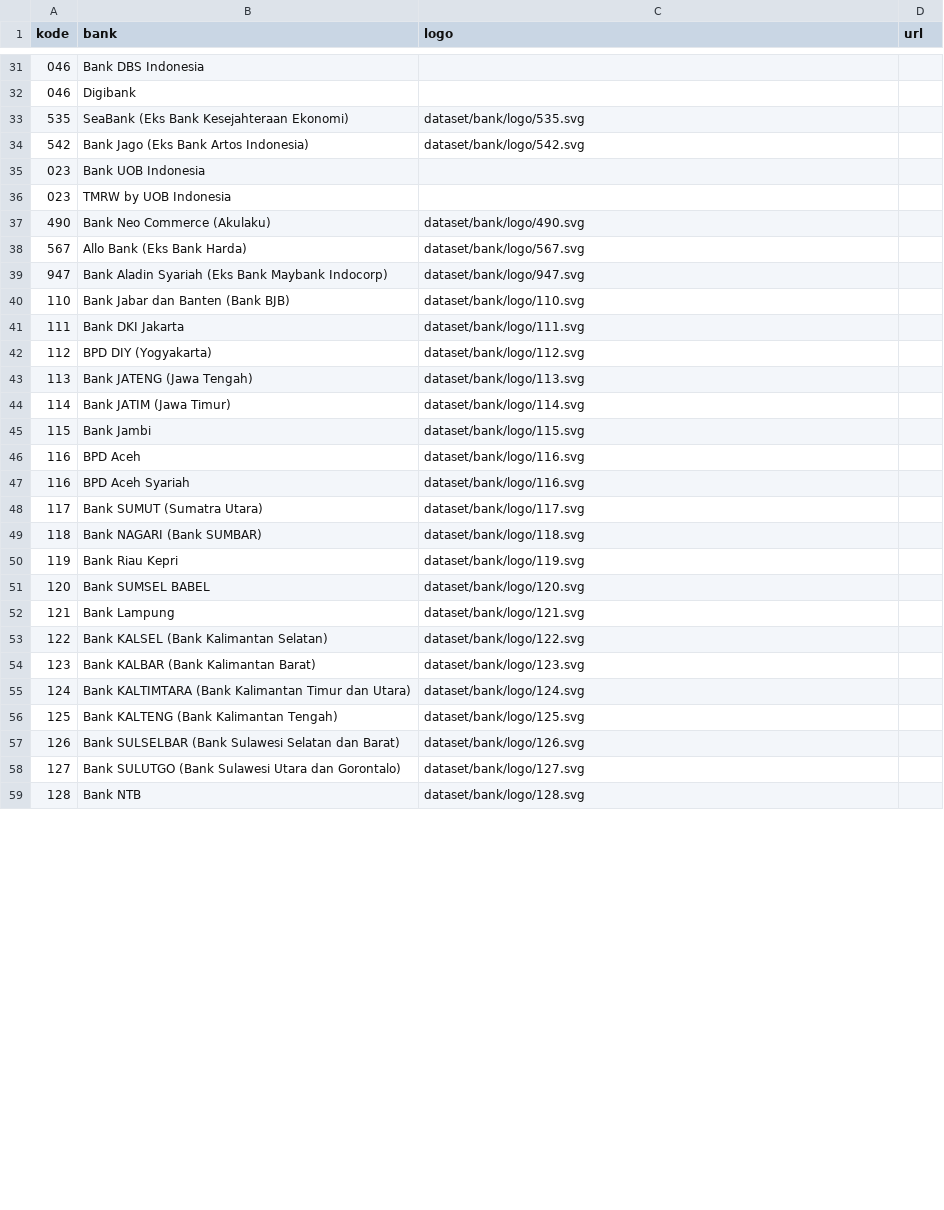
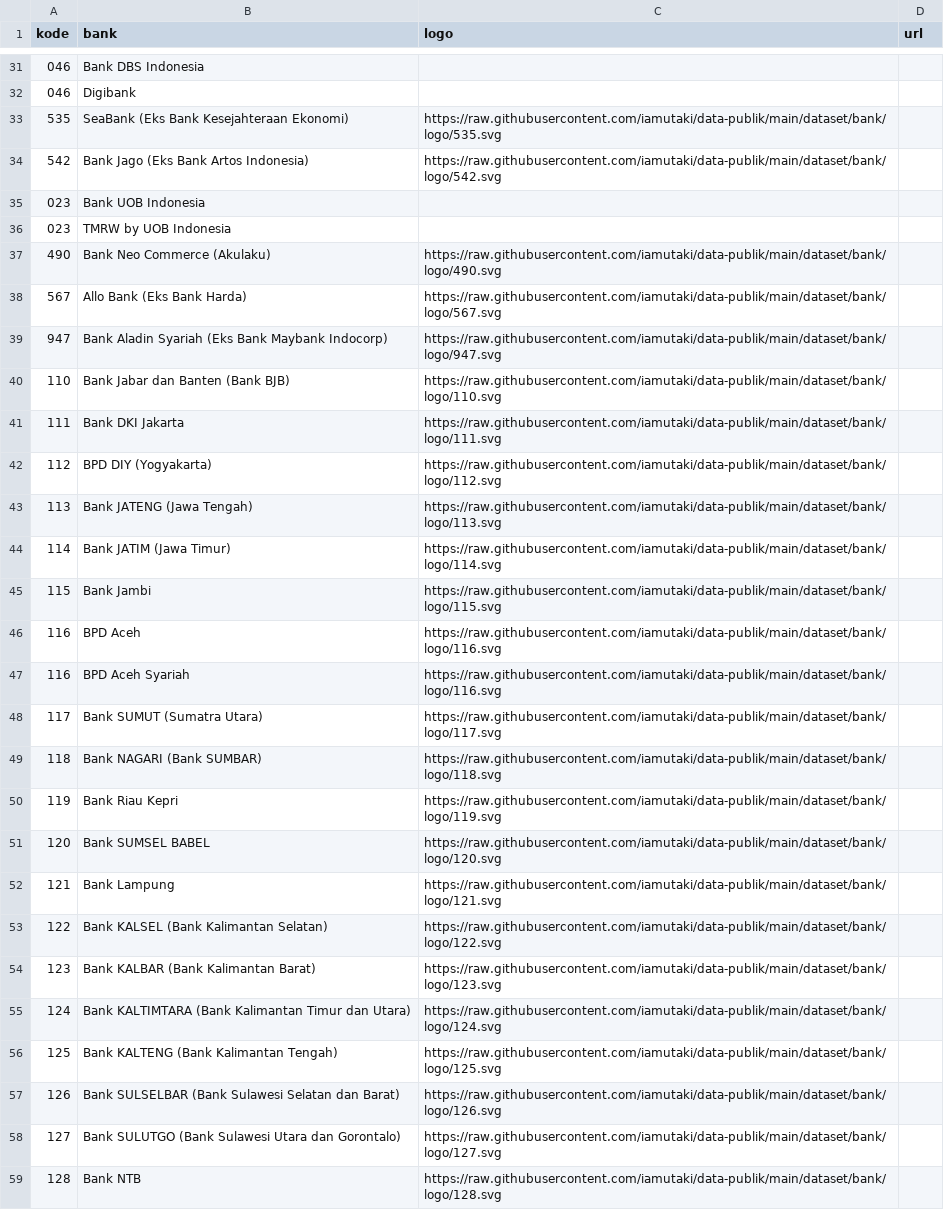
Before and after one commit to iamutaki/data-publik, a CSV file: dataset/bank/bank.csv, drawn as a sheet; only a part is shown, gaps mark what is left out; the diff covers the shown part only.

Commit message:
Update README.md and bank.csv to include dataset descriptions and correct logo URLs

```diff
--- a/dataset/bank/bank.csv
+++ b/dataset/bank/bank.csv
@@ -32,28 +32,28 @@ kode,bank,logo,url
 046,Digibank,,
-535,SeaBank (Eks Bank Kesejahteraan Ekonomi),dataset/bank/logo/535.svg,
-542,Bank Jago (Eks Bank Artos Indonesia),dataset/bank/logo/542.svg,
+535,SeaBank (Eks Bank Kesejahteraan Ekonomi),https://raw.githubusercontent.com/iamutaki/data-publik/main/dataset/bank/logo/535.svg,
+542,Bank Jago (Eks Bank Artos Indonesia),https://raw.githubusercontent.com/iamutaki/data-publik/main/dataset/bank/logo/542.svg,
 023,Bank UOB Indonesia,,
 023,TMRW by UOB Indonesia,,
-490,Bank Neo Commerce (Akulaku),dataset/bank/logo/490.svg,
-567,Allo Bank (Eks Bank Harda),dataset/bank/logo/567.svg,
-947,Bank Aladin Syariah (Eks Bank Maybank Indocorp),dataset/bank/logo/947.svg,
-110,Bank Jabar dan Banten (Bank BJB),dataset/bank/logo/110.svg,
-111,Bank DKI Jakarta,dataset/bank/logo/111.svg,
-112,BPD DIY (Yogyakarta),dataset/bank/logo/112.svg,
-113,Bank JATENG (Jawa Tengah),dataset/bank/logo/113.svg,
-114,Bank JATIM (Jawa Timur),dataset/bank/logo/114.svg,
-115,Bank Jambi,dataset/bank/logo/115.svg,
-116,BPD Aceh,dataset/bank/logo/116.svg,
-116,BPD Aceh Syariah,dataset/bank/logo/116.svg,
-117,Bank SUMUT (Sumatra Utara),dataset/bank/logo/117.svg,
-118,Bank NAGARI (Bank SUMBAR),dataset/bank/logo/118.svg,
-119,Bank Riau Kepri,dataset/bank/logo/119.svg,
-120,Bank SUMSEL BABEL,dataset/bank/logo/120.svg,
-121,Bank Lampung,dataset/bank/logo/121.svg,
-122,Bank KALSEL (Bank Kalimantan Selatan),dataset/bank/logo/122.svg,
-123,Bank KALBAR (Bank Kalimantan Barat),dataset/bank/logo/123.svg,
-124,Bank KALTIMTARA (Bank Kalimantan Timur dan Utara),dataset/bank/logo/124.svg,
-125,Bank KALTENG (Bank Kalimantan Tengah),dataset/bank/logo/125.svg,
-126,Bank SULSELBAR (Bank Sulawesi Selatan dan Barat),dataset/bank/logo/126.svg,
-127,Bank SULUTGO (Bank Sulawesi Utara dan Gorontalo),dataset/bank/logo/127.svg,
-128,Bank NTB,dataset/bank/logo/128.svg,
+490,Bank Neo Commerce (Akulaku),https://raw.githubusercontent.com/iamutaki/data-publik/main/dataset/bank/logo/490.svg,
+567,Allo Bank (Eks Bank Harda),https://raw.githubusercontent.com/iamutaki/data-publik/main/dataset/bank/logo/567.svg,
+947,Bank Aladin Syariah (Eks Bank Maybank Indocorp),https://raw.githubusercontent.com/iamutaki/data-publik/main/dataset/bank/logo/947.svg,
+110,Bank Jabar dan Banten (Bank BJB),https://raw.githubusercontent.com/iamutaki/data-publik/main/dataset/bank/logo/110.svg,
+111,Bank DKI Jakarta,https://raw.githubusercontent.com/iamutaki/data-publik/main/dataset/bank/logo/111.svg,
+112,BPD DIY (Yogyakarta),https://raw.githubusercontent.com/iamutaki/data-publik/main/dataset/bank/logo/112.svg,
+113,Bank JATENG (Jawa Tengah),https://raw.githubusercontent.com/iamutaki/data-publik/main/dataset/bank/logo/113.svg,
+114,Bank JATIM (Jawa Timur),https://raw.githubusercontent.com/iamutaki/data-publik/main/dataset/bank/logo/114.svg,
+115,Bank Jambi,https://raw.githubusercontent.com/iamutaki/data-publik/main/dataset/bank/logo/115.svg,
+116,BPD Aceh,https://raw.githubusercontent.com/iamutaki/data-publik/main/dataset/bank/logo/116.svg,
+116,BPD Aceh Syariah,https://raw.githubusercontent.com/iamutaki/data-publik/main/dataset/bank/logo/116.svg,
+117,Bank SUMUT (Sumatra Utara),https://raw.githubusercontent.com/iamutaki/data-publik/main/dataset/bank/logo/117.svg,
+118,Bank NAGARI (Bank SUMBAR),https://raw.githubusercontent.com/iamutaki/data-publik/main/dataset/bank/logo/118.svg,
+119,Bank Riau Kepri,https://raw.githubusercontent.com/iamutaki/data-publik/main/dataset/bank/logo/119.svg,
+120,Bank SUMSEL BABEL,https://raw.githubusercontent.com/iamutaki/data-publik/main/dataset/bank/logo/120.svg,
+121,Bank Lampung,https://raw.githubusercontent.com/iamutaki/data-publik/main/dataset/bank/logo/121.svg,
+122,Bank KALSEL (Bank Kalimantan Selatan),https://raw.githubusercontent.com/iamutaki/data-publik/main/dataset/bank/logo/122.svg,
+123,Bank KALBAR (Bank Kalimantan Barat),https://raw.githubusercontent.com/iamutaki/data-publik/main/dataset/bank/logo/123.svg,
+124,Bank KALTIMTARA (Bank Kalimantan Timur dan Utara),https://raw.githubusercontent.com/iamutaki/data-publik/main/dataset/bank/logo/124.svg,
+125,Bank KALTENG (Bank Kalimantan Tengah),https://raw.githubusercontent.com/iamutaki/data-publik/main/dataset/bank/logo/125.svg,
+126,Bank SULSELBAR (Bank Sulawesi Selatan dan Barat),https://raw.githubusercontent.com/iamutaki/data-publik/main/dataset/bank/logo/126.svg,
+127,Bank SULUTGO (Bank Sulawesi Utara dan Gorontalo),https://raw.githubusercontent.com/iamutaki/data-publik/main/dataset/bank/logo/127.svg,
+128,Bank NTB,https://raw.githubusercontent.com/iamutaki/data-publik/main/dataset/bank/logo/128.svg,
```
Also changed, not shown: 68 edited cells elsewhere in this file, 1 other file.
